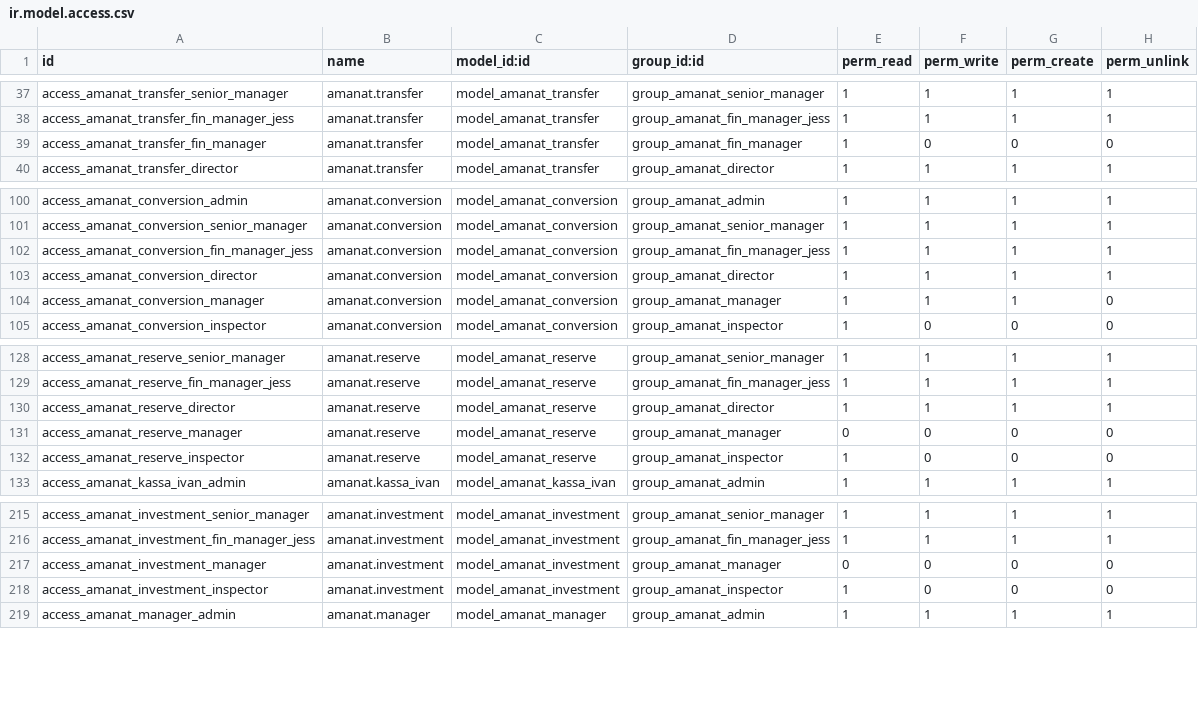
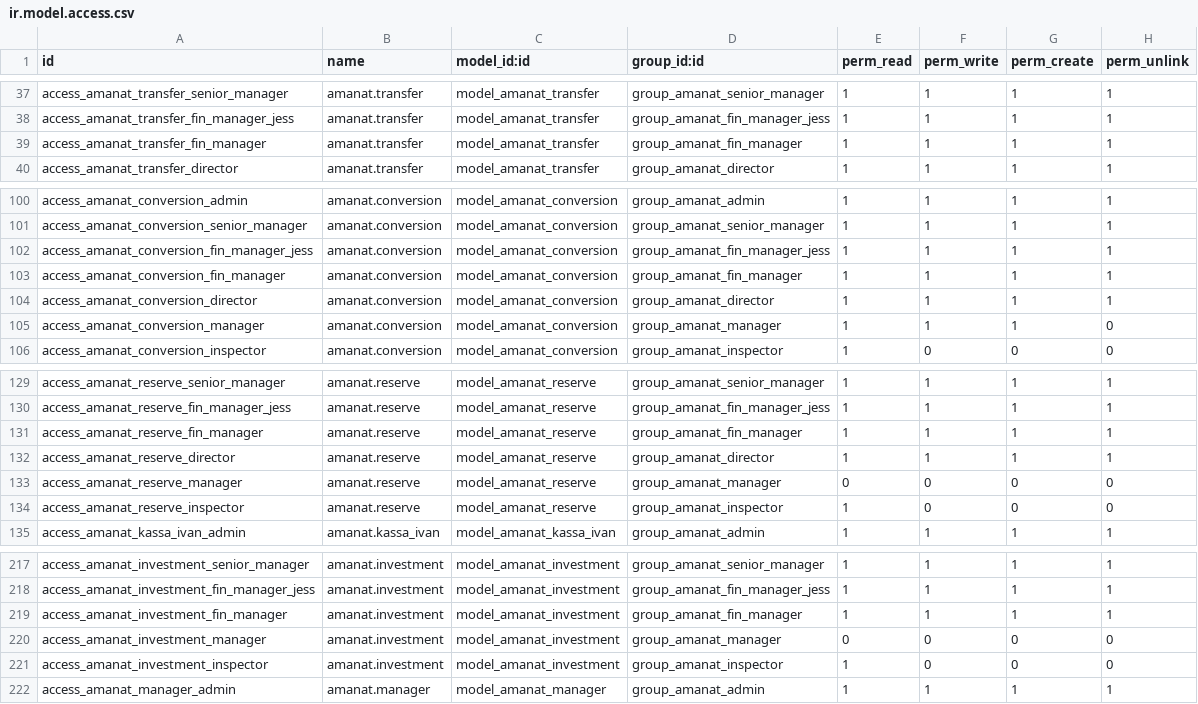
Before and after one commit to joinDARK/odoo-custom-transfers, a CSV file: security/ir.model.access.csv, drawn as a sheet; only a part is shown, gaps mark what is left out.

```diff
--- a/security/ir.model.access.csv
+++ b/security/ir.model.access.csv
@@ -38,3 +38,3 @@ access_amanat_transfer_senior_manager,amanat.transfer,model_amanat_transfer,grou
 access_amanat_transfer_fin_manager_jess,amanat.transfer,model_amanat_transfer,group_amanat_fin_manager_jess,1,1,1,1
-access_amanat_transfer_fin_manager,amanat.transfer,model_amanat_transfer,group_amanat_fin_manager,1,0,0,0
+access_amanat_transfer_fin_manager,amanat.transfer,model_amanat_transfer,group_amanat_fin_manager,1,1,1,1
 access_amanat_transfer_director,amanat.transfer,model_amanat_transfer,group_amanat_director,1,1,1,1
@@ -102,2 +102,3 @@ access_amanat_conversion_senior_manager,amanat.conversion,model_amanat_conversio
 access_amanat_conversion_fin_manager_jess,amanat.conversion,model_amanat_conversion,group_amanat_fin_manager_jess,1,1,1,1
+access_amanat_conversion_fin_manager,amanat.conversion,model_amanat_conversion,group_amanat_fin_manager,1,1,1,1
 access_amanat_conversion_director,amanat.conversion,model_amanat_conversion,group_amanat_director,1,1,1,1
@@ -129,2 +130,3 @@ access_amanat_reserve_senior_manager,amanat.reserve,model_amanat_reserve,group_a
 access_amanat_reserve_fin_manager_jess,amanat.reserve,model_amanat_reserve,group_amanat_fin_manager_jess,1,1,1,1
+access_amanat_reserve_fin_manager,amanat.reserve,model_amanat_reserve,group_amanat_fin_manager,1,1,1,1
 access_amanat_reserve_director,amanat.reserve,model_amanat_reserve,group_amanat_director,1,1,1,1
@@ -216,2 +218,3 @@ access_amanat_investment_senior_manager,amanat.investment,model_amanat_investmen
 access_amanat_investment_fin_manager_jess,amanat.investment,model_amanat_investment,group_amanat_fin_manager_jess,1,1,1,1
+access_amanat_investment_fin_manager,amanat.investment,model_amanat_investment,group_amanat_fin_manager,1,1,1,1
 access_amanat_investment_manager,amanat.investment,model_amanat_investment,group_amanat_manager,0,0,0,0
```
Also changed, not shown: 2 other files.
